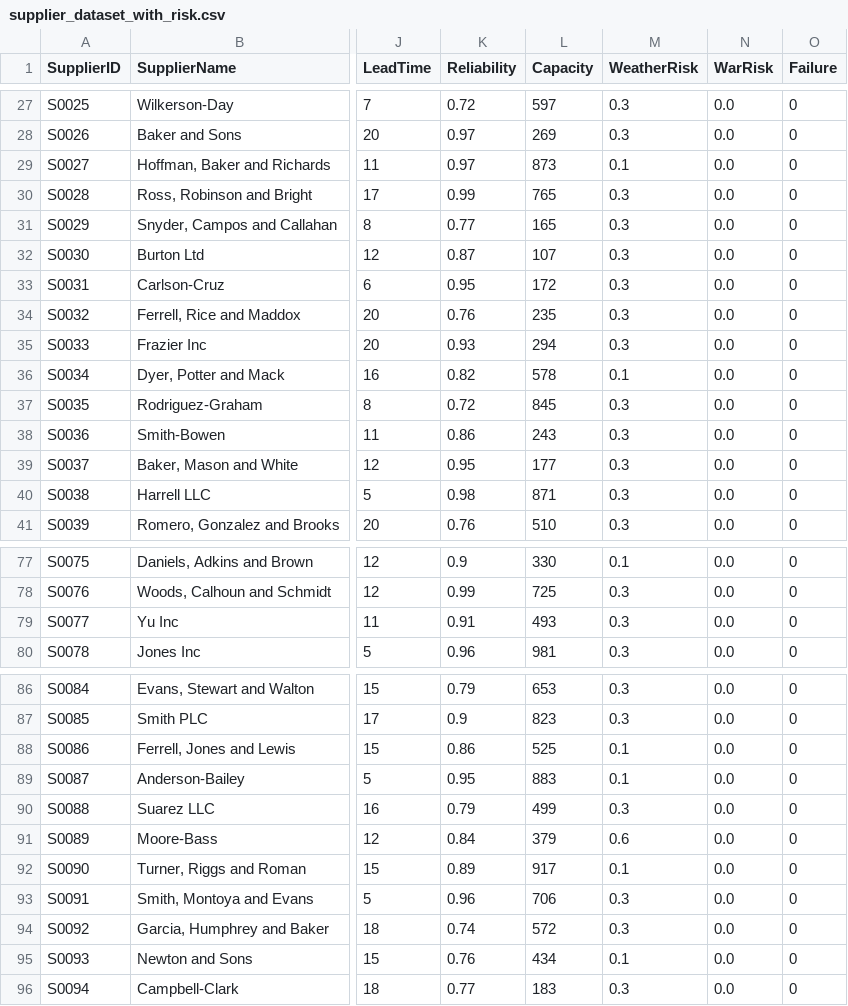
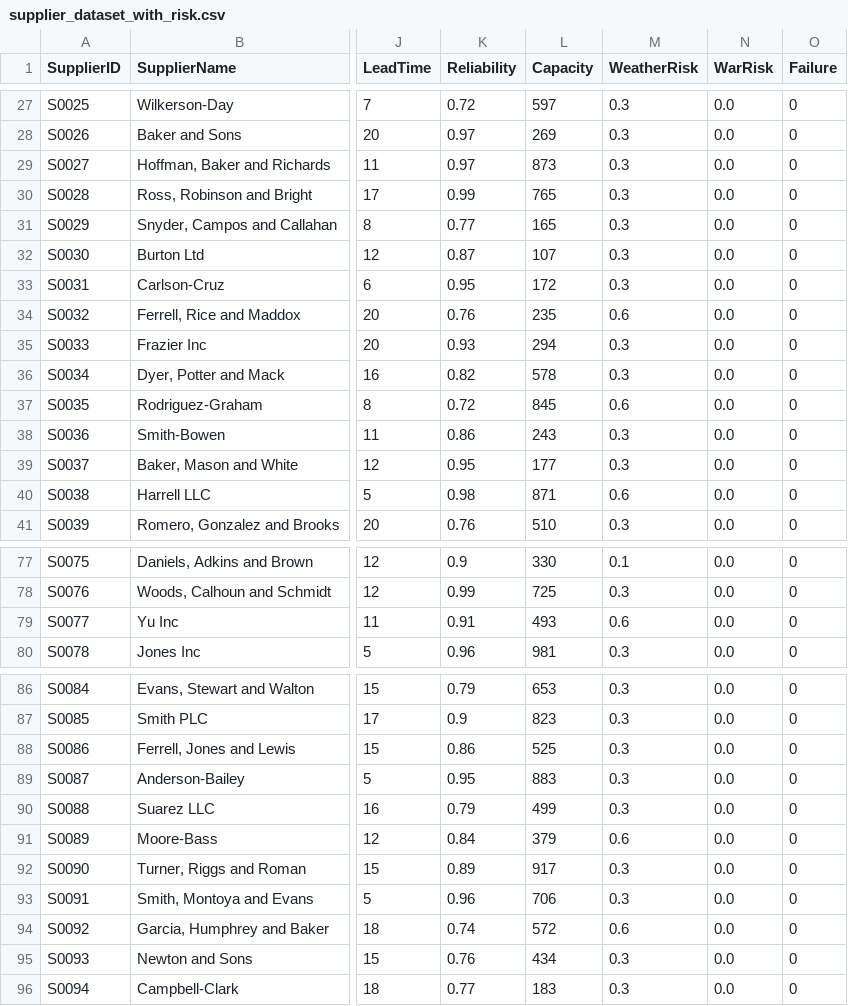
Before and after one commit to harsh-154/Supplier-Predictor, a CSV file: backend/backend/processed/supplier_dataset_with_risk.csv, drawn as a sheet; only a part is shown, gaps mark what is left out; the diff covers the shown part only; the diff names each change by its address in the sheet, - before the commit and + after, or states it on an @@ line.

```diff
--- a/backend/backend/processed/supplier_dataset_with_risk.csv
+++ b/backend/backend/processed/supplier_dataset_with_risk.csv
-M29 (WeatherRisk): 0.1
+M29 (WeatherRisk): 0.3
-M34 (WeatherRisk): 0.3
+M34 (WeatherRisk): 0.6
-M36 (WeatherRisk): 0.1
+M36 (WeatherRisk): 0.3
-M37 (WeatherRisk): 0.3
+M37 (WeatherRisk): 0.6
-M40 (WeatherRisk): 0.3
+M40 (WeatherRisk): 0.6
-M79 (WeatherRisk): 0.3
+M79 (WeatherRisk): 0.6
-M88:M89 (WeatherRisk): 0.1
+M88:M89 (WeatherRisk): 0.3
-M92 (WeatherRisk): 0.1
+M92 (WeatherRisk): 0.3
-M94 (WeatherRisk): 0.3
+M94 (WeatherRisk): 0.6
-M95 (WeatherRisk): 0.1
+M95 (WeatherRisk): 0.3
```
Also changed, not shown: 16 edited cells elsewhere in this file, 7 other files.
